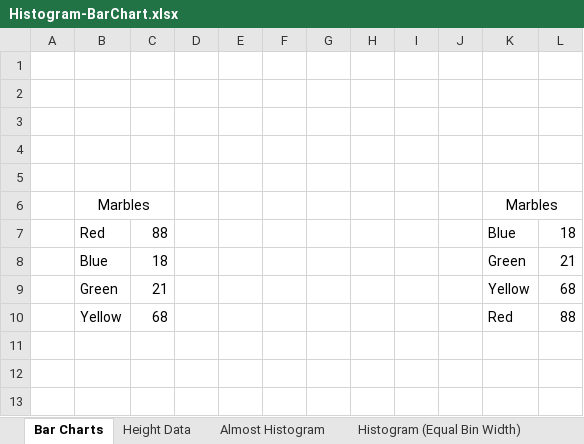
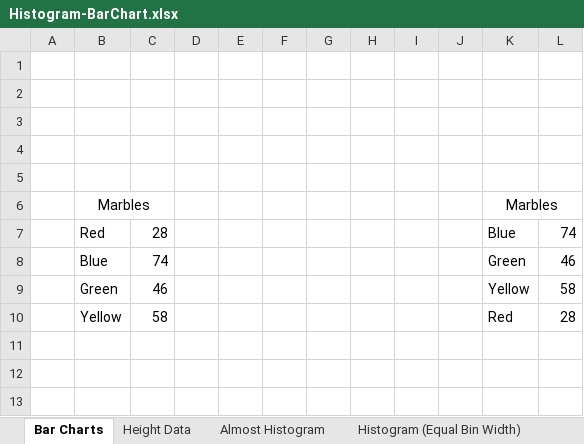
Before and after one commit to ketchers/Teaching, an Excel workbook: 144F20/Topic 5/Histogram-BarChart.xlsx, sheet Bar Charts, drawn as a sheet; only a part is shown; values as stored, in another font and other column widths than the file's, no borders; charts and pictures not drawn; the diff names each change by its address in the sheet, - before the commit and + after, or states it on an @@ line.

```diff
--- a/144F20/Topic 5/Histogram-BarChart.xlsx (sheet Bar Charts)
+++ b/144F20/Topic 5/Histogram-BarChart.xlsx (sheet Bar Charts)
-C7: 88
+C7: 28
-L7: 18
+L7: 74
-C8: 18
+C8: 74
-L8: 21
+L8: 46
-C9: 21
+C9: 46
-L9: 68
+L9: 58
-C10: 68
+C10: 58
-L10: 88
+L10: 28
```
Also changed, not shown: sheet Height Data, sheet Histogram (Unequal Bin Widths), sheet Histogram (Equal Bin Width), sheet Almost Histogram, formulas that keep their value, charts or pictures, 1 other file.
